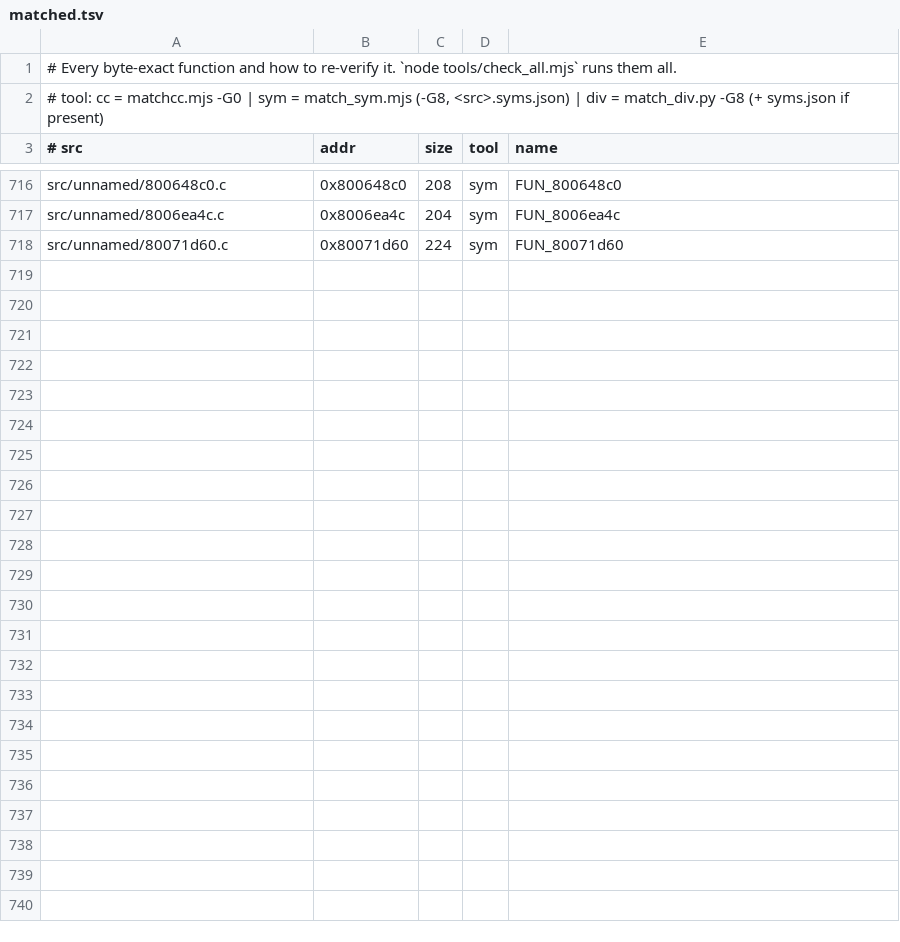
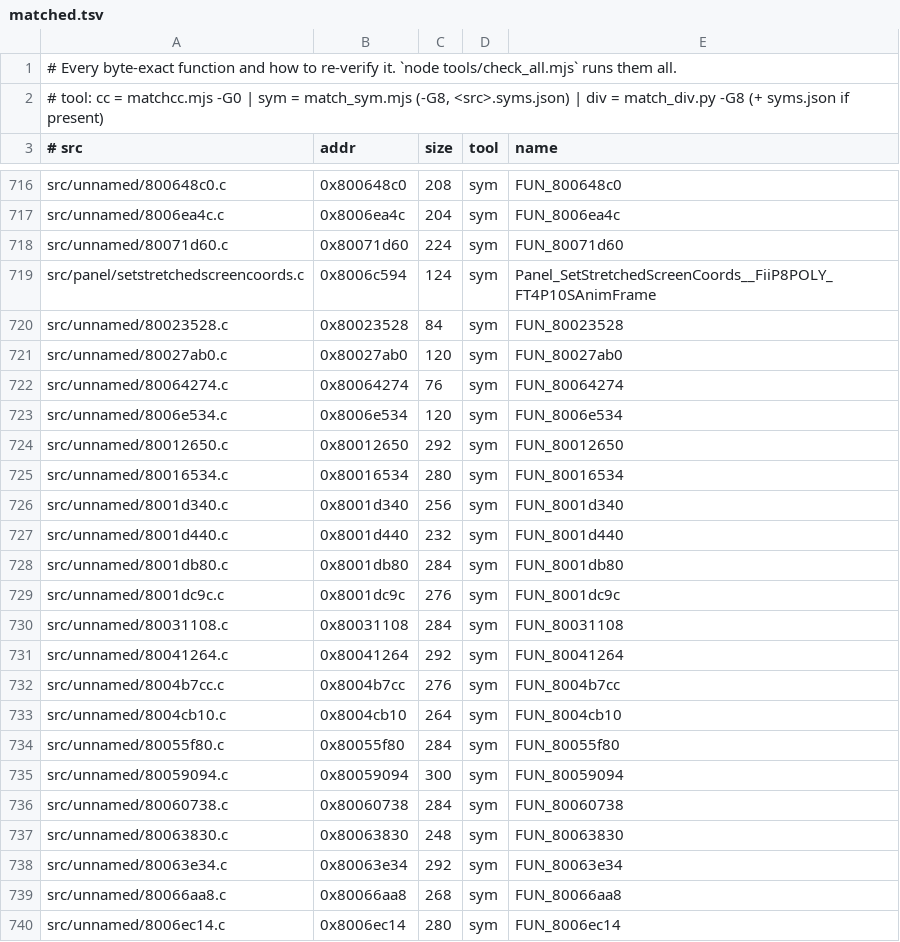
Before and after one commit to LANCommander/THPS, a TSV file: decomp/matched.tsv, drawn as a sheet; only a part is shown, gaps mark what is left out.

```diff
--- a/decomp/matched.tsv
+++ b/decomp/matched.tsv
@@ -718 +718,23 @@ src/unnamed/8006ea4c.c	0x8006ea4c	204	sym	FUN_8006ea4c
 src/unnamed/80071d60.c	0x80071d60	224	sym	FUN_80071d60
+src/panel/setstretchedscreencoords.c	0x8006c594	124	sym	Panel_SetStretchedScreenCoords__FiiP8POLY_FT4P10SAnimFrame
+src/unnamed/80023528.c	0x80023528	84	sym	FUN_80023528
+src/unnamed/80027ab0.c	0x80027ab0	120	sym	FUN_80027ab0
+src/unnamed/80064274.c	0x80064274	76	sym	FUN_80064274
+src/unnamed/8006e534.c	0x8006e534	120	sym	FUN_8006e534
+src/unnamed/80012650.c	0x80012650	292	sym	FUN_80012650
+src/unnamed/80016534.c	0x80016534	280	sym	FUN_80016534
+src/unnamed/8001d340.c	0x8001d340	256	sym	FUN_8001d340
+src/unnamed/8001d440.c	0x8001d440	232	sym	FUN_8001d440
+src/unnamed/8001db80.c	0x8001db80	284	sym	FUN_8001db80
+src/unnamed/8001dc9c.c	0x8001dc9c	276	sym	FUN_8001dc9c
+src/unnamed/80031108.c	0x80031108	284	sym	FUN_80031108
+src/unnamed/80041264.c	0x80041264	292	sym	FUN_80041264
+src/unnamed/8004b7cc.c	0x8004b7cc	276	sym	FUN_8004b7cc
+src/unnamed/8004cb10.c	0x8004cb10	264	sym	FUN_8004cb10
+src/unnamed/80055f80.c	0x80055f80	284	sym	FUN_80055f80
+src/unnamed/80059094.c	0x80059094	300	sym	FUN_80059094
+src/unnamed/80060738.c	0x80060738	284	sym	FUN_80060738
+src/unnamed/80063830.c	0x80063830	248	sym	FUN_80063830
+src/unnamed/80063e34.c	0x80063e34	292	sym	FUN_80063e34
+src/unnamed/80066aa8.c	0x80066aa8	268	sym	FUN_80066aa8
+src/unnamed/8006ec14.c	0x8006ec14	280	sym	FUN_8006ec14
```
Also changed, not shown: decomp/nearmiss.tsv, 44 other files.
